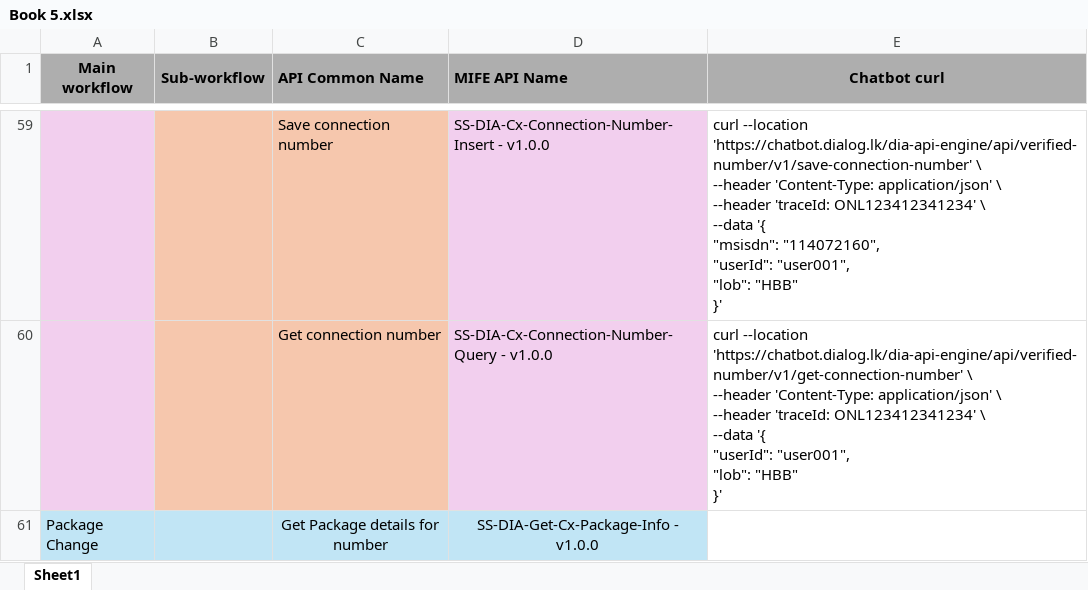
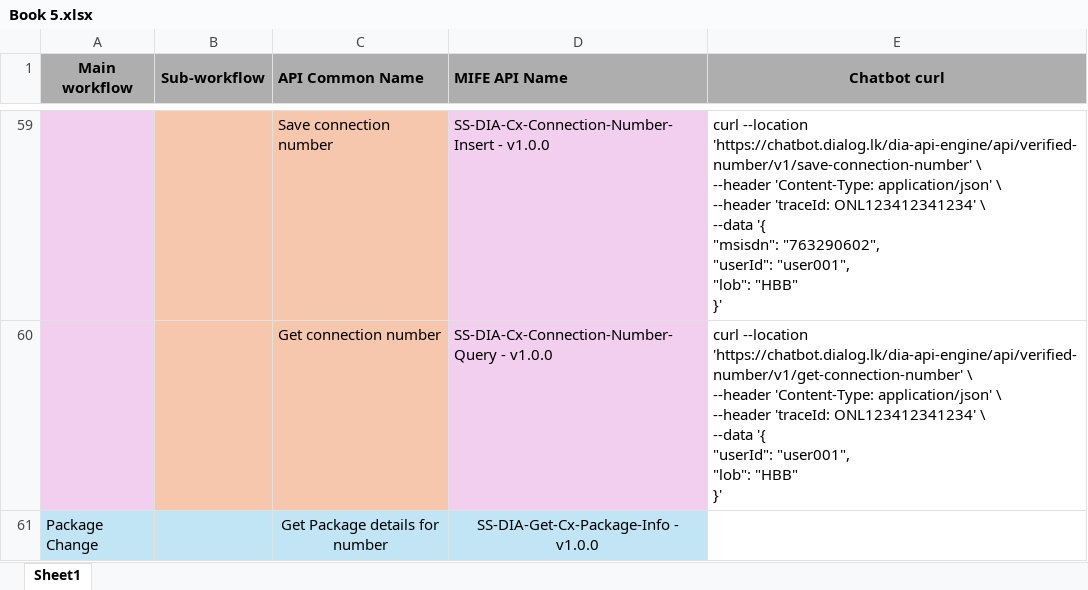
Before and after one commit to sgrvperera/Decagon_API, an Excel workbook: data/raw/Book 5.xlsx, sheet Sheet1, drawn as a sheet; only a part is shown, gaps mark what is left out; values as stored, in another font and other column widths than the file's, no borders; ↵ is a line break in a cell; the diff covers the shown part only; the diff names each change by its address in the sheet, - before the commit and + after, or states it on an @@ line.

```diff
--- a/data/raw/Book 5.xlsx (sheet Sheet1)
+++ b/data/raw/Book 5.xlsx (sheet Sheet1)
-E59 (Chatbot curl): …'{ ↵ "msisdn": "114072160", ↵ "userId": "user001",…
+E59 (Chatbot curl): …'{ ↵ "msisdn": "763290602", ↵ "userId": "user001",…
```
Also changed, not shown: 41 edited cells elsewhere in this sheet, 2 other files.
